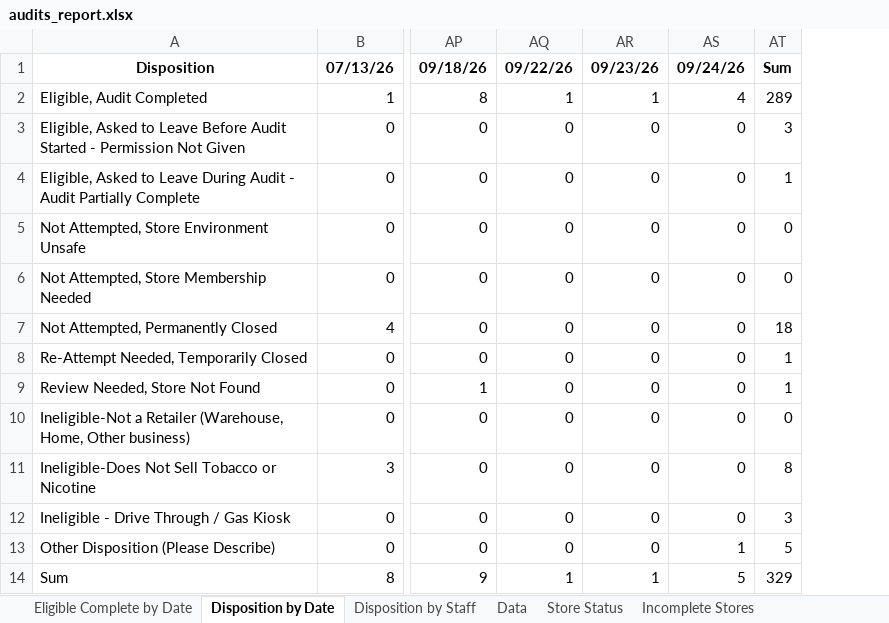
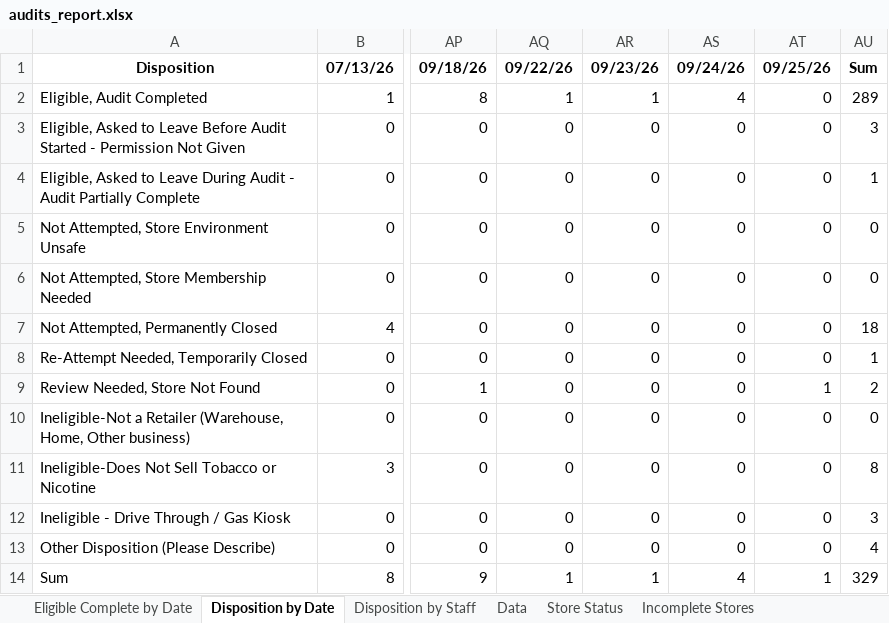
Before and after one commit to sshamblen/public, an Excel workbook: audits_report.xlsx, sheet Disposition by Date, drawn as a sheet; only a part is shown, gaps mark what is left out; values as stored, in another font and other column widths than the file's, no borders; addresses are those after the commit; the diff names each change by its address in the sheet, - before the commit and + after, or states it on an @@ line.

```diff
--- a/audits_report.xlsx (sheet Disposition by Date)
+++ b/audits_report.xlsx (sheet Disposition by Date)
+column AT, rows 1-14: 09/25/26 | 0 | 0 | 0 | 0 | 0 | 0 | 0 | 1 | 0 | 0 | 0 | 0 | 1
-AU9: 1
+AU9: 2
-AS13: 1
+AS13: 0
-AU13: 5
+AU13: 4
-AS14: 5
+AS14: 4
```
Also changed, not shown: sheet Store Status, sheet Data, sheet Disposition by Staff.
